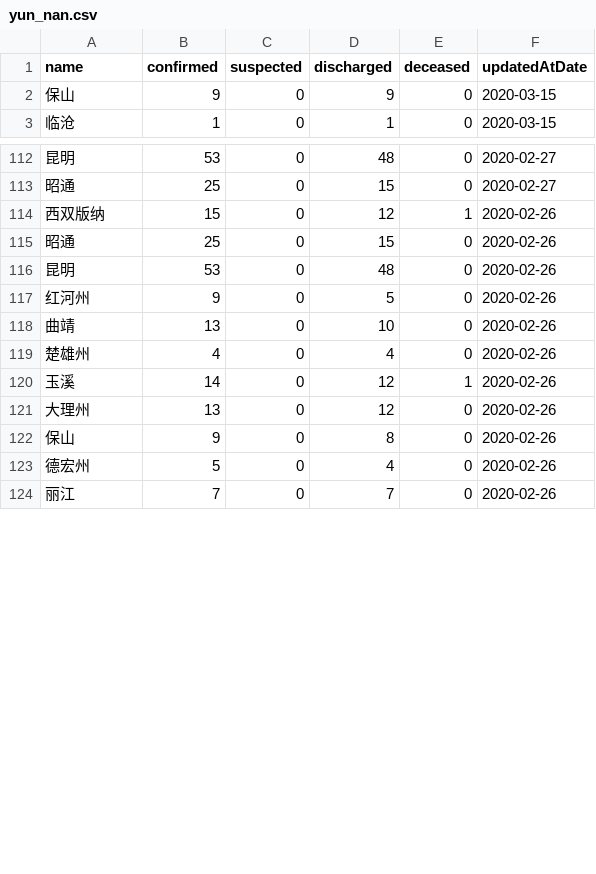
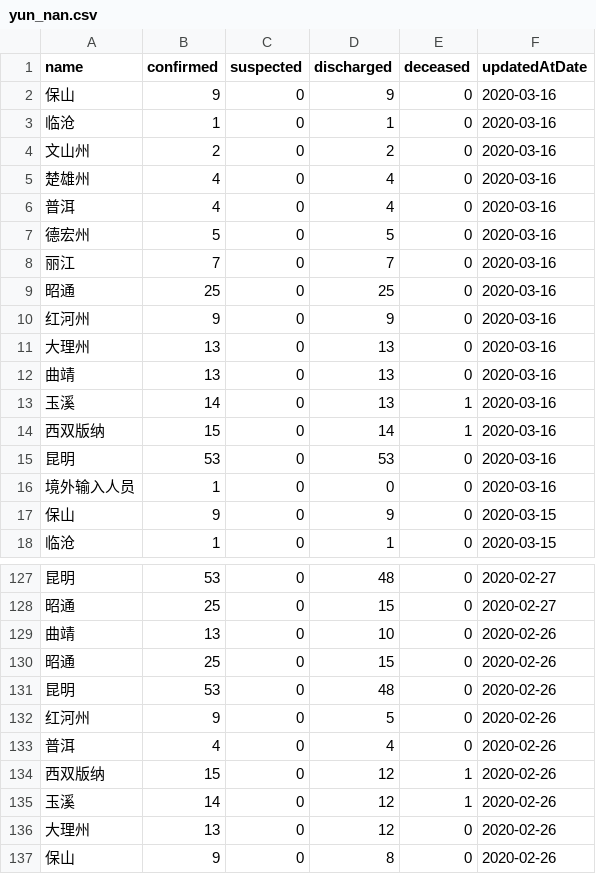
Before and after one commit to fantasticfears-stage/ncov-zh, a CSV file: public/data/provinces/yun_nan.csv, drawn as a sheet; only a part is shown, gaps mark what is left out; the shorter side is filled out with more unchanged rows; the diff covers the shown part only.

```diff
--- a/public/data/provinces/yun_nan.csv
+++ b/public/data/provinces/yun_nan.csv
@@ -1,2 +1,17 @@
 name,confirmed,suspected,discharged,deceased,updatedAtDate
+保山,9,0,9,0,2020-03-16
+临沧,1,0,1,0,2020-03-16
+文山州,2,0,2,0,2020-03-16
+楚雄州,4,0,4,0,2020-03-16
+普洱,4,0,4,0,2020-03-16
+德宏州,5,0,5,0,2020-03-16
+丽江,7,0,7,0,2020-03-16
+昭通,25,0,25,0,2020-03-16
+红河州,9,0,9,0,2020-03-16
+大理州,13,0,13,0,2020-03-16
+曲靖,13,0,13,0,2020-03-16
+玉溪,14,0,13,1,2020-03-16
+西双版纳,15,0,14,1,2020-03-16
+昆明,53,0,53,0,2020-03-16
+境外输入人员,1,0,0,0,2020-03-16
 保山,9,0,9,0,2020-03-15
@@ -113,3 +128,3 @@ name,confirmed,suspected,discharged,deceased,updatedAtDate
 昭通,25,0,15,0,2020-02-27
-西双版纳,15,0,12,1,2020-02-26
+曲靖,13,0,10,0,2020-02-26
 昭通,25,0,15,0,2020-02-26
@@ -117,4 +132,4 @@ name,confirmed,suspected,discharged,deceased,updatedAtDate
 红河州,9,0,5,0,2020-02-26
-曲靖,13,0,10,0,2020-02-26
-楚雄州,4,0,4,0,2020-02-26
+普洱,4,0,4,0,2020-02-26
+西双版纳,15,0,12,1,2020-02-26
 玉溪,14,0,12,1,2020-02-26
```
Also changed, not shown: 84 moved rows elsewhere in this file, public/data/provinces/bei_jing.csv, public/data/provinces/guang_dong.csv, 28 other files.
